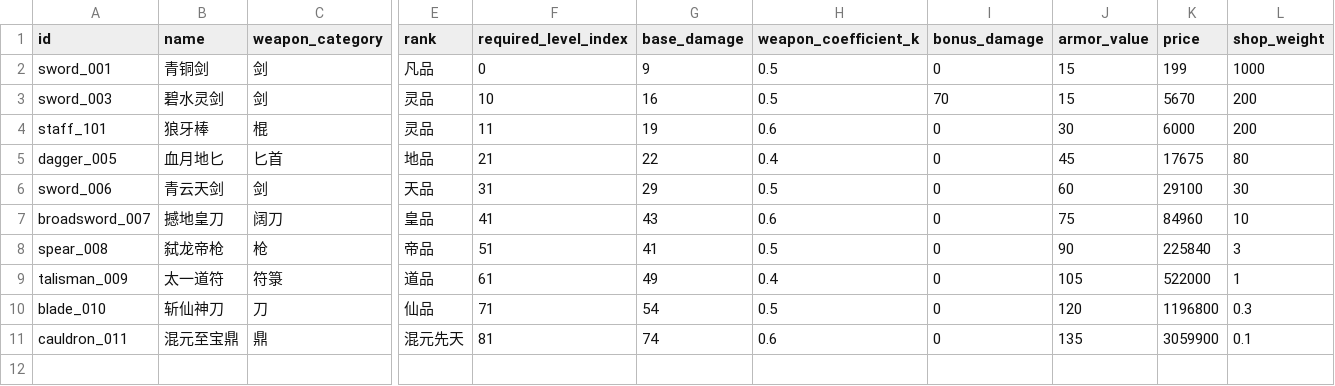
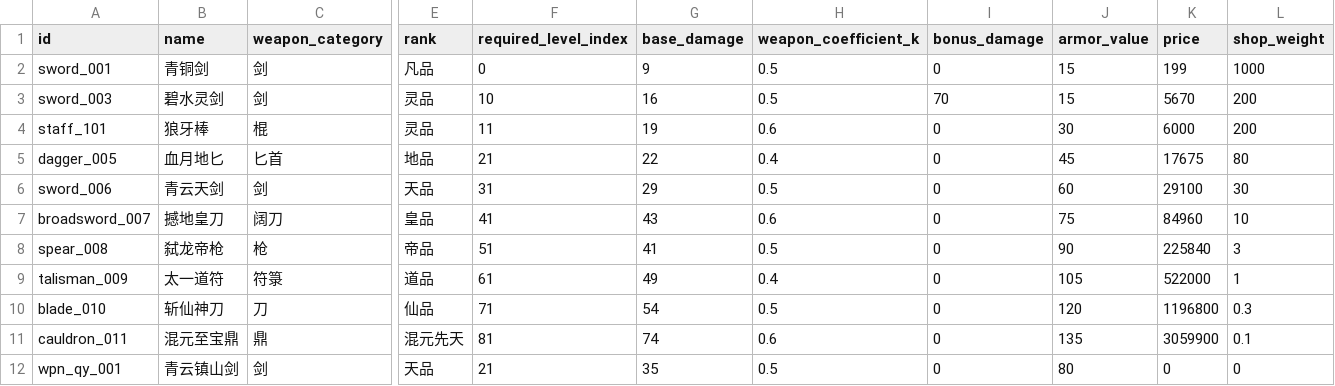
Before and after one commit to fanjinchi/astrbot_plugin_monixiuxian2_2, a CSV file: design_docs/content-design/weapons.csv, drawn as a sheet; only a part is shown, gaps mark what is left out; rows hold the shown columns only; the diff names each change by its address in the sheet, - before the commit and + after, or states it on an @@ line.

```diff
--- a/design_docs/content-design/weapons.csv
+++ b/design_docs/content-design/weapons.csv
+row 12: wpn_qy_001 | 青云镇山剑 | 剑 | 天品 | 21 | 35 | 0.5 | 0 | 80 | 0 | 0
```
Also changed, not shown: design_docs/content-design/heart_methods.csv, design_docs/content-design/skills.csv, 14 other files.
